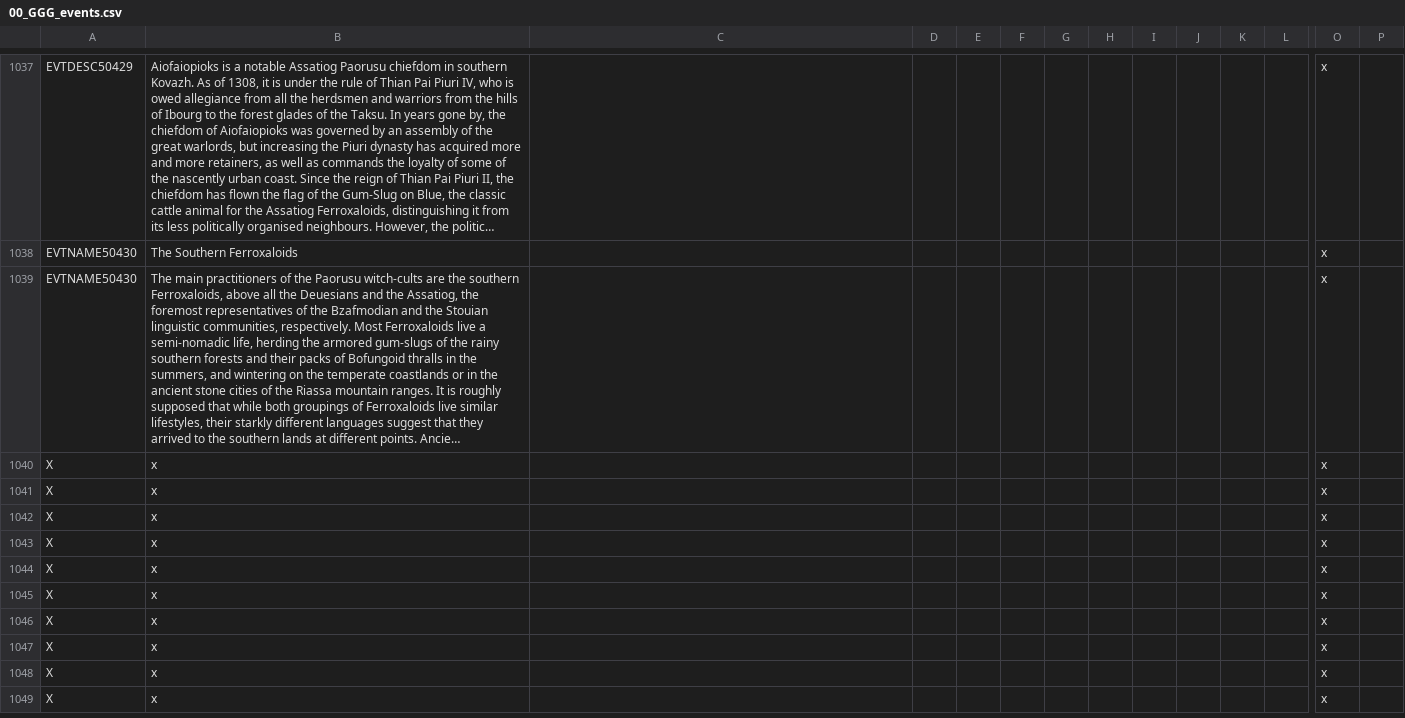
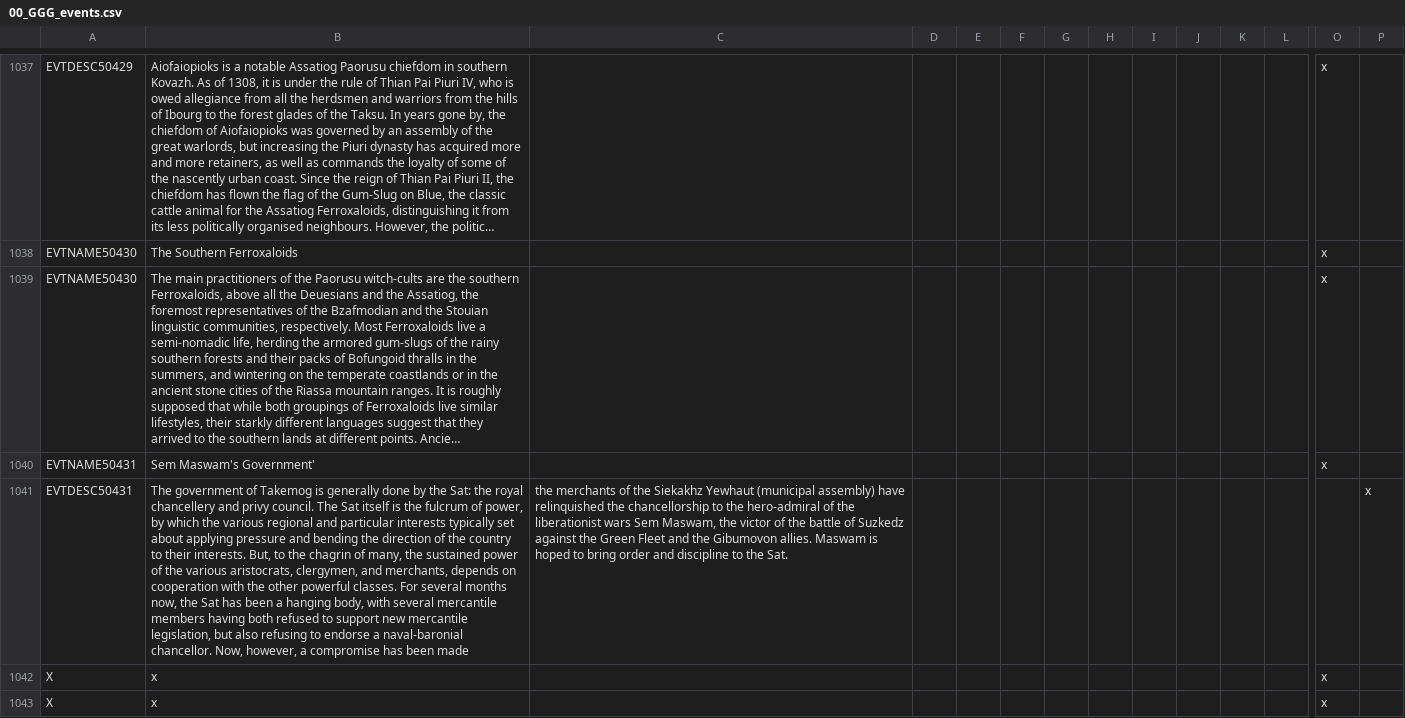
Before and after one commit to Gubelio/GGG, a CSV file: GGG/localisation/00_GGG_events.csv, drawn as a sheet; only a part is shown, gaps mark what is left out; the shorter side is filled out with more unchanged rows; long unchanged cells end in …; rows hold the shown columns only; the diff names each change by its address in the sheet, - before the commit and + after, or states it on an @@ line.

Commit message:
takemog flavour beginnings

```diff
--- a/GGG/localisation/00_GGG_events.csv
+++ b/GGG/localisation/00_GGG_events.csv
+row 1040: EVTNAME50431 | Sem Maswam's Government' |  |  |  |  |  |  |  |  |  |  | x
+row 1041: EVTDESC50431 | The government of Takemog is generally done by the Sat: the royal chancellery and privy council. The Sat itself is the fulcrum of power, by which the various regional and particular interests typically set about applying pressure and bending the direction of the country to their interests. But, to the chagrin of many, the sustained power of the various aristocrats, clergymen, and merchants, depends on cooperation with the other powerful classes. For several months now, the Sat has been a hanging body, with several mercantile members having both refused to support new mercantile legislation, but also refusing to endorse a naval-baronial chancellor. Now, however, a compromise has been made | the merchants of the Siekakhz Yewhaut (municipal assembly) have relinquished the chancellorship to the hero-admiral of the liberationist wars Sem Maswam, the victor of the battle of Suzkedz against the Green Fleet and the Gibumovon allies. Maswam is hoped to bring order and discipline to the Sat. |  |  |  |  |  |  |  |  |  |  | x
```
Also changed, not shown: GGG/localisation/00_GGG_map.csv, GGG/localisation/00_GGG_misc2.csv, 2 other files.
